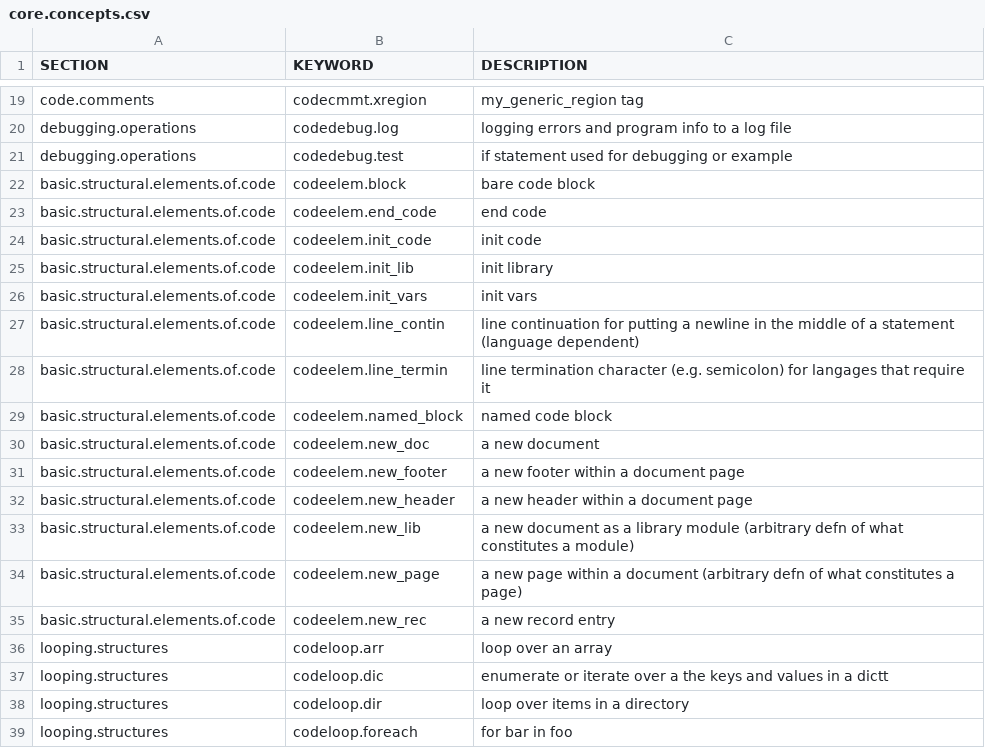
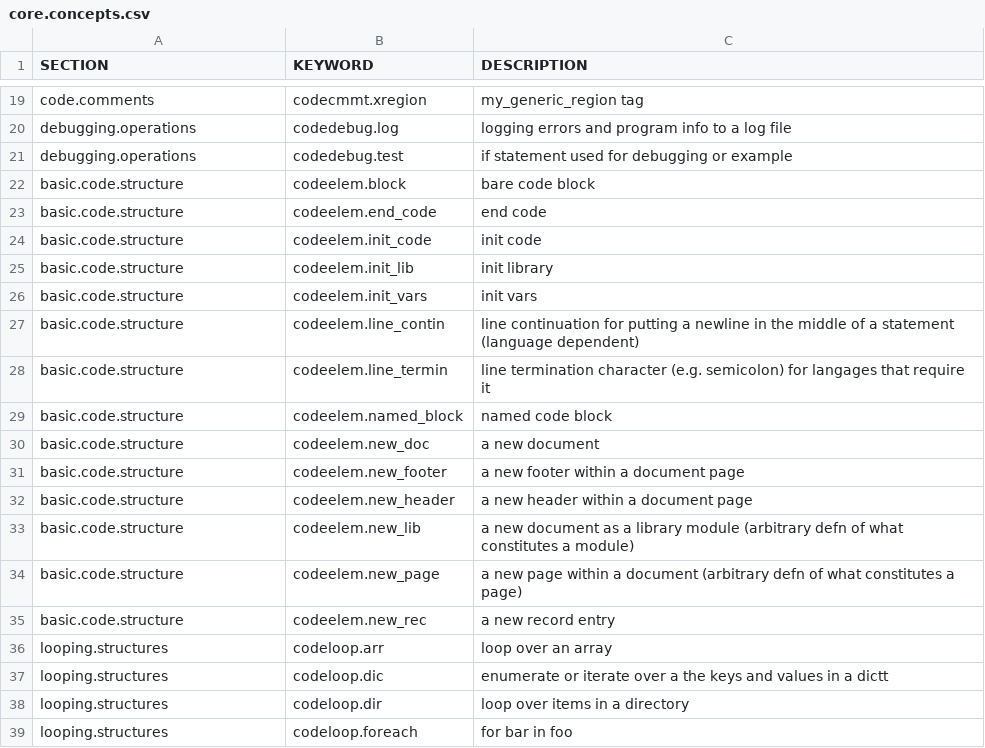
Before and after one commit to smosley/public.lab, a CSV file: demo/pleac.plusplus/core.concepts.csv, drawn as a sheet; only a part is shown, gaps mark what is left out.

Commit message:
Update core.concepts.csv

```diff
--- a/demo/pleac.plusplus/core.concepts.csv
+++ b/demo/pleac.plusplus/core.concepts.csv
@@ -21,16 +21,16 @@ debugging.operations                          ,   codedebug.log
 debugging.operations                          ,   codedebug.test                 ,    if statement used for debugging or example
-basic.structural.elements.of.code             ,   codeelem.block                 ,    bare code block
-basic.structural.elements.of.code             ,   codeelem.end_code              ,    end code
-basic.structural.elements.of.code             ,   codeelem.init_code             ,    init code
-basic.structural.elements.of.code             ,   codeelem.init_lib              ,    init library
-basic.structural.elements.of.code             ,   codeelem.init_vars             ,    init vars
-basic.structural.elements.of.code             ,   codeelem.line_contin           ,    line continuation for putting a newline in the middle of a statement (language dependent)
-basic.structural.elements.of.code             ,   codeelem.line_termin           ,    line termination character (e.g. semicolon) for langages that require it
-basic.structural.elements.of.code             ,   codeelem.named_block           ,    named code block
-basic.structural.elements.of.code             ,   codeelem.new_doc               ,    a new document
-basic.structural.elements.of.code             ,   codeelem.new_footer            ,    a new footer within a document page
-basic.structural.elements.of.code             ,   codeelem.new_header            ,    a new header within a document page
-basic.structural.elements.of.code             ,   codeelem.new_lib               ,    a new document as a library module (arbitrary defn of what constitutes a module)
-basic.structural.elements.of.code             ,   codeelem.new_page              ,    a new page within a document (arbitrary defn of what constitutes a page)
-basic.structural.elements.of.code             ,   codeelem.new_rec               ,    a new record entry
+basic.code.structure            ,   codeelem.block                 ,    bare code block
+basic.code.structure            ,   codeelem.end_code              ,    end code
+basic.code.structure            ,   codeelem.init_code             ,    init code
+basic.code.structure            ,   codeelem.init_lib              ,    init library
+basic.code.structure            ,   codeelem.init_vars             ,    init vars
+basic.code.structure            ,   codeelem.line_contin           ,    line continuation for putting a newline in the middle of a statement (language dependent)
+basic.code.structure            ,   codeelem.line_termin           ,    line termination character (e.g. semicolon) for langages that require it
+basic.code.structure            ,   codeelem.named_block           ,    named code block
+basic.code.structure            ,   codeelem.new_doc               ,    a new document
+basic.code.structure            ,   codeelem.new_footer            ,    a new footer within a document page
+basic.code.structure            ,   codeelem.new_header            ,    a new header within a document page
+basic.code.structure            ,   codeelem.new_lib               ,    a new document as a library module (arbitrary defn of what constitutes a module)
+basic.code.structure            ,   codeelem.new_page              ,    a new page within a document (arbitrary defn of what constitutes a page)
+basic.code.structure            ,   codeelem.new_rec               ,    a new record entry
 looping.structures                            ,   codeloop.arr                   ,    loop over an array
```
